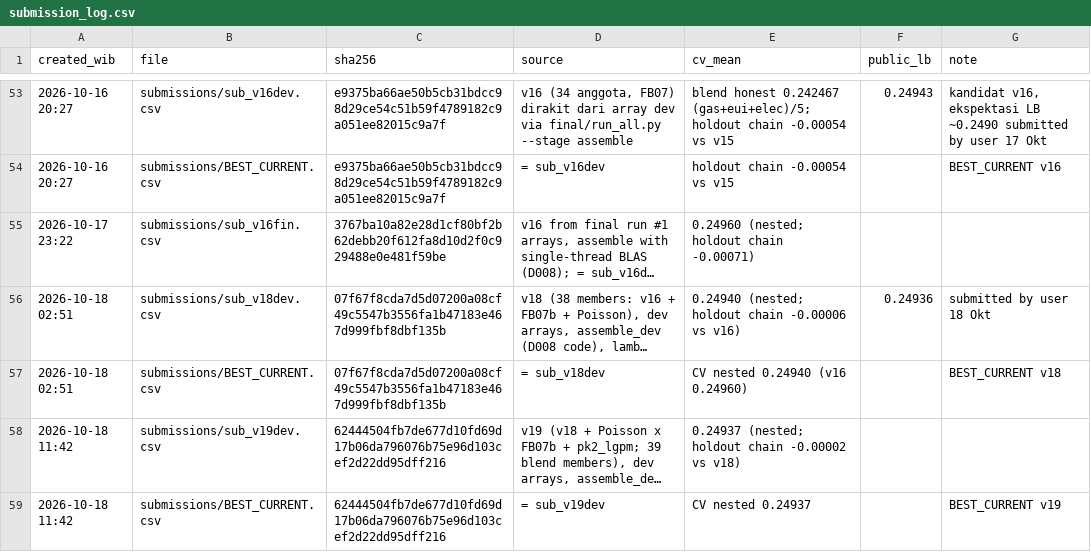
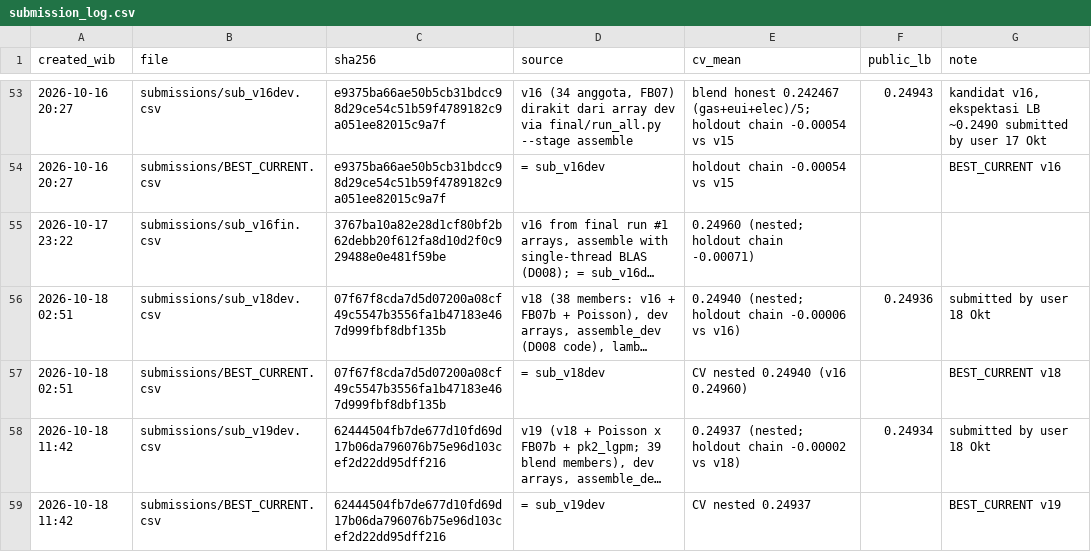
Before and after one commit to RosyidAl/Dicefest-Machine-Learning-Competition, a CSV file: submissions/submission_log.csv, drawn as a sheet; only a part is shown, gaps mark what is left out; long unchanged cells end in …; the diff names each change by its address in the sheet, - before the commit and + after, or states it on an @@ line.

```diff
--- a/submissions/submission_log.csv
+++ b/submissions/submission_log.csv
-F58 (public_lb): (empty)
+F58 (public_lb): 0.24934
-G58 (note): (empty)
+G58 (note): submitted by user 18 Okt
```
Also changed, not shown: 2 other files.
